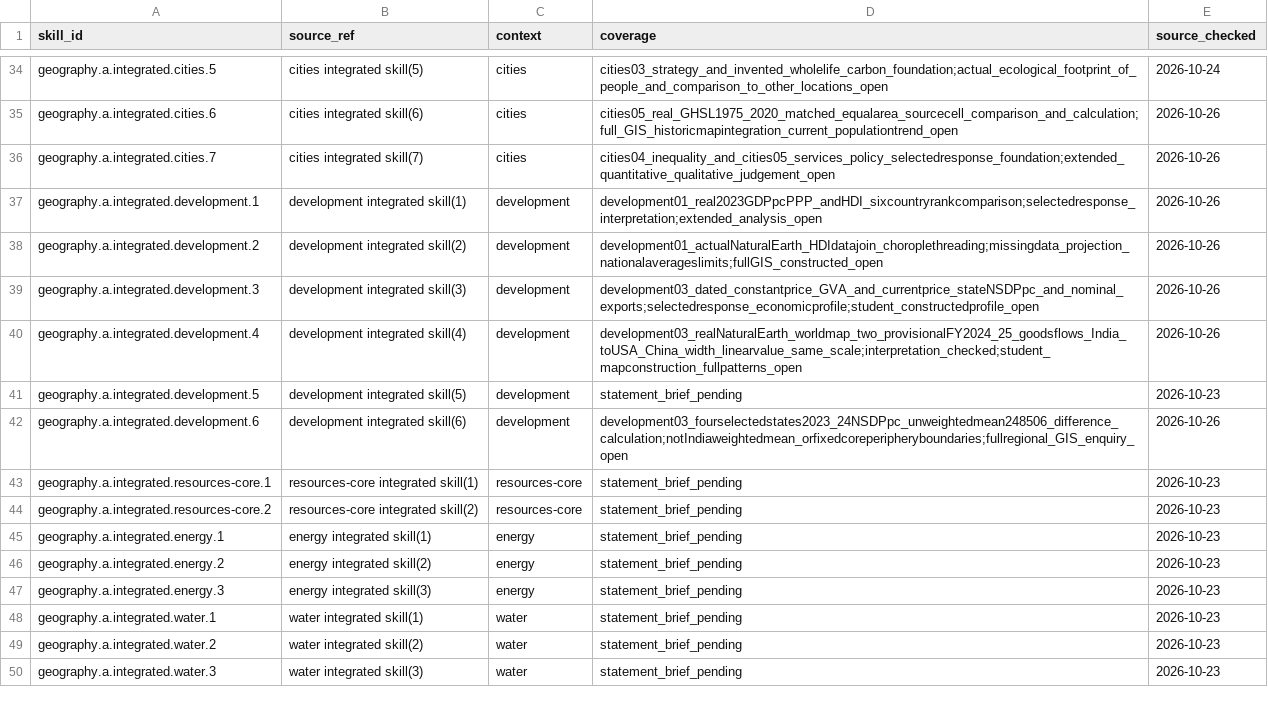
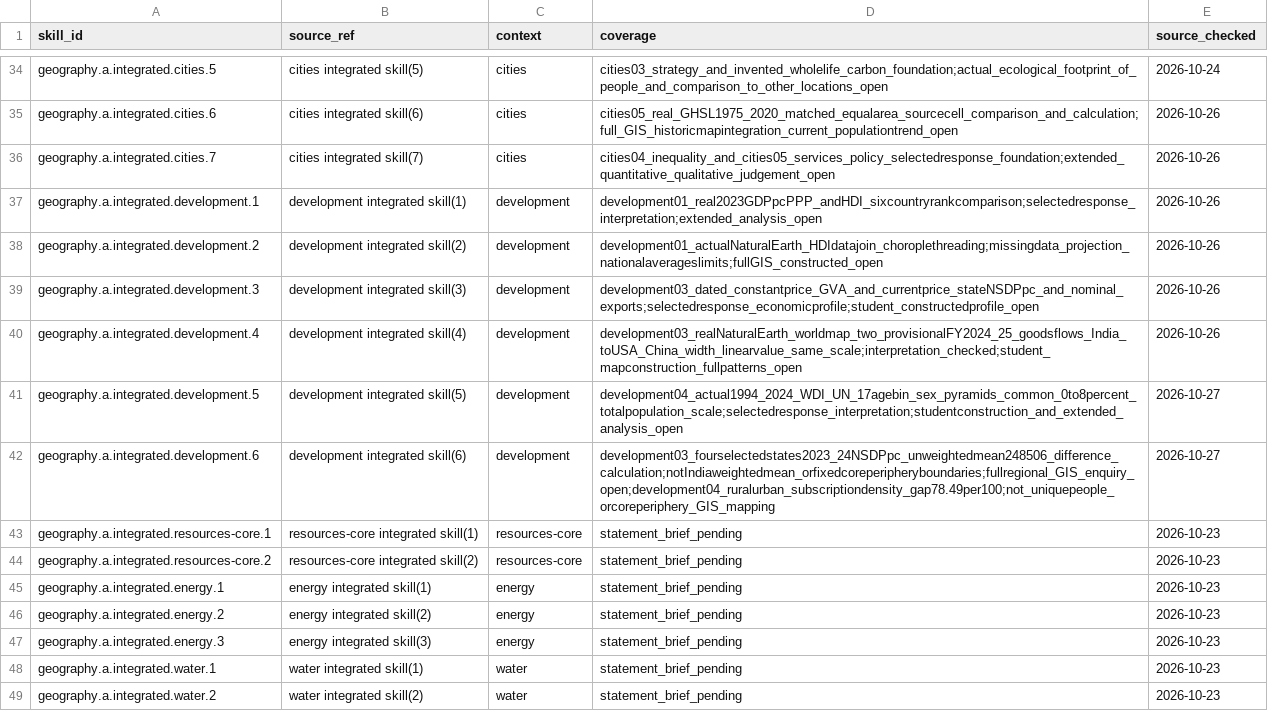
Before and after one commit to adamscourfield/crashcourse, a CSV file: curriculum/geography-a-integrated-skills.csv, drawn as a sheet; only a part is shown, gaps mark what is left out; the shorter side is filled out with more unchanged rows.

```diff
--- a/curriculum/geography-a-integrated-skills.csv
+++ b/curriculum/geography-a-integrated-skills.csv
@@ -40,4 +40,4 @@ geography.a.integrated.development.3,development integrated skill(3),development
 geography.a.integrated.development.4,development integrated skill(4),development,development03_realNaturalEarth_worldmap_two_provisionalFY2024_25_goodsflows_India_toUSA_China_width_linearvalue_same_scale;interpretation_checked;student_mapconstruction_fullpatterns_open,2026-10-26
-geography.a.integrated.development.5,development integrated skill(5),development,statement_brief_pending,2026-10-23
-geography.a.integrated.development.6,development integrated skill(6),development,development03_fourselectedstates2023_24NSDPpc_unweightedmean248506_difference_calculation;notIndiaweightedmean_orfixedcoreperipheryboundaries;fullregional_GIS_enquiry_open,2026-10-26
+geography.a.integrated.development.5,development integrated skill(5),development,development04_actual1994_2024_WDI_UN_17agebin_sex_pyramids_common_0to8percent_totalpopulation_scale;selectedresponse_interpretation;studentconstruction_and_extended_analysis_open,2026-10-27
+geography.a.integrated.development.6,development integrated skill(6),development,development03_fourselectedstates2023_24NSDPpc_unweightedmean248506_difference_calculation;notIndiaweightedmean_orfixedcoreperipheryboundaries;fullregional_GIS_enquiry_open;development04_ruralurban_subscriptiondensity_gap78.49per100;not_uniquepeople_orcoreperiphery_GIS_mapping,2026-10-27
 geography.a.integrated.resources-core.1,resources-core integrated skill(1),resources-core,statement_brief_pending,2026-10-23
```
Also changed, not shown: curriculum/geography-a-requirements.csv, curriculum/lesson-register.csv, 20 other files.
